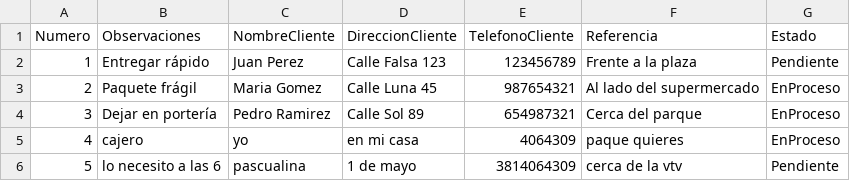
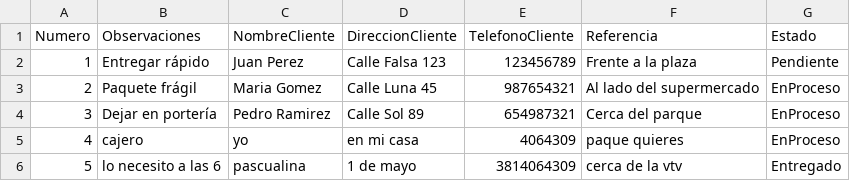
Before and after one commit to TallerDeLenguajes2/tl2-tp1-2024-Days45, a CSV file: csv/pedidos.csv, drawn as a sheet.

```diff
--- a/csv/pedidos.csv
+++ b/csv/pedidos.csv
@@ -5,2 +5,2 @@ Numero,Observaciones,NombreCliente,DireccionCliente,TelefonoCliente,Referencia,E
 4,cajero,yo,en mi casa,4064309,paque quieres,EnProceso
-5,lo necesito a las 6,pascualina,1 de mayo,3814064309,cerca de la vtv,Pendiente
+5,lo necesito a las 6,pascualina,1 de mayo,3814064309,cerca de la vtv,Entregado
```
Also changed, not shown: 4 other files.
